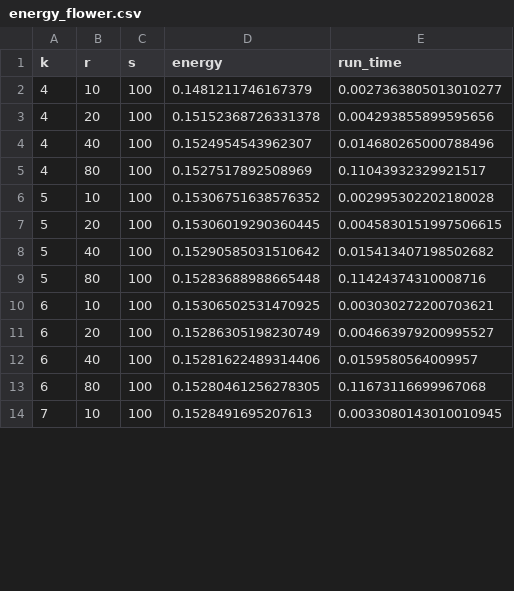
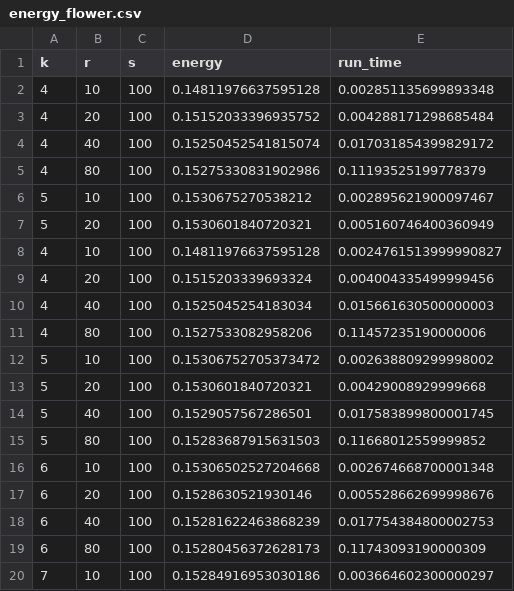
Before and after one commit to schaffer9/ho-stray-field, a CSV file: examples/energy_flower.csv, drawn as a sheet; only a part is shown; the diff covers the shown part only.

Commit message:
update energy example

```diff
--- a/examples/energy_flower.csv
+++ b/examples/energy_flower.csv
@@ -1,14 +1,20 @@
 k,r,s,energy,run_time
-4,10,100,0.1481211746167379,0.0027363805013010277
-4,20,100,0.15152368726331378,0.004293855899595656
-4,40,100,0.1524954543962307,0.014680265000788496
-4,80,100,0.1527517892508969,0.11043932329921517
-5,10,100,0.15306751638576352,0.002995302202180028
-5,20,100,0.15306019290360445,0.0045830151997506615
-5,40,100,0.15290585031510642,0.015413407198502682
-5,80,100,0.15283688988665448,0.11424374310008716
-6,10,100,0.15306502531470925,0.003030272200703621
-6,20,100,0.15286305198230749,0.004663979200995527
-6,40,100,0.15281622489314406,0.0159580564009957
-6,80,100,0.15280461256278305,0.11673116699967068
-7,10,100,0.1528491695207613,0.0033080143010010945
+4,10,100,0.14811976637595128,0.002851135699893348
+4,20,100,0.15152033396935752,0.004288171298685484
+4,40,100,0.15250452541815074,0.017031854399829172
+4,80,100,0.15275330831902986,0.11193525199778379
+5,10,100,0.1530675270538212,0.002895621900097467
+5,20,100,0.1530601840720321,0.005160746400360949
+4,10,100,0.14811976637595128,0.0024761513999990827
+4,20,100,0.1515203339693324,0.004004335499999456
+4,40,100,0.1525045254183034,0.015661630500000003
+4,80,100,0.1527533082958206,0.11457235190000006
+5,10,100,0.15306752705373472,0.002638809299998002
+5,20,100,0.1530601840720321,0.00429008929999668
+5,40,100,0.1529057567286501,0.017583899800001745
+5,80,100,0.15283687915631503,0.11668012559999852
+6,10,100,0.15306502527204668,0.002674668700001348
+6,20,100,0.1528630521930146,0.005528662699998676
+6,40,100,0.15281622463868239,0.017754384800002753
+6,80,100,0.15280456372628173,0.11743093190000309
+7,10,100,0.15284916953030186,0.003664602300000297
```
Also changed, not shown: 4 added rows and 6 edited cells elsewhere in this file, examples/energy_vortex.csv, 1 other file.
